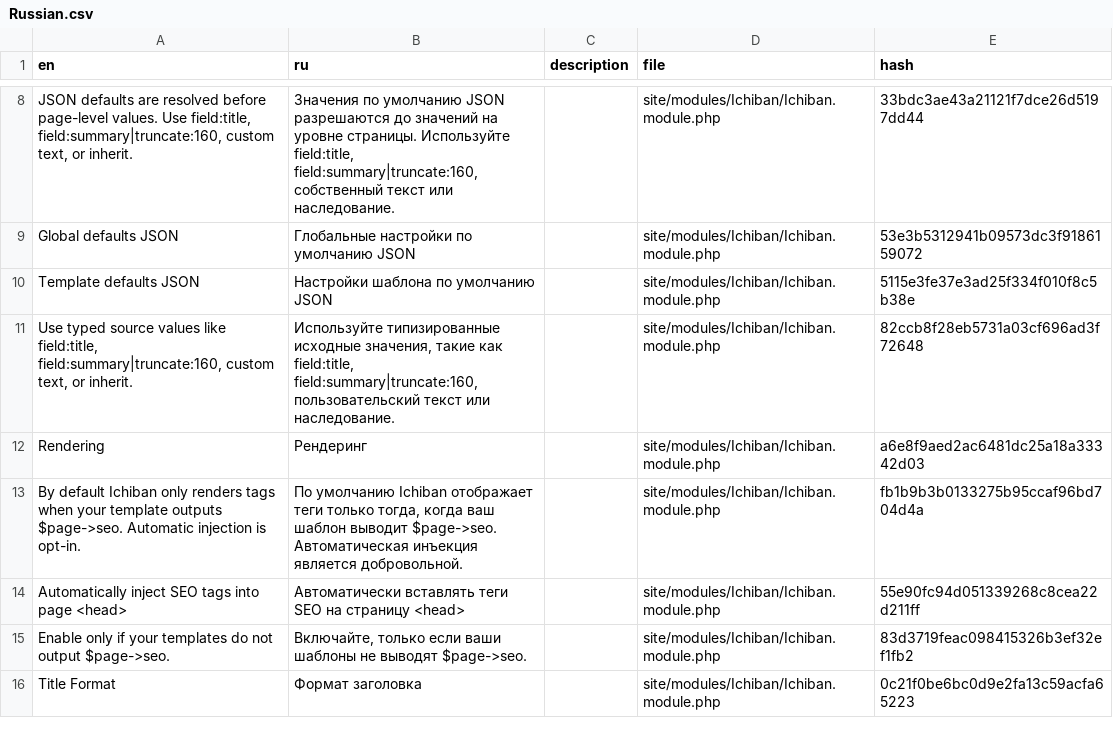
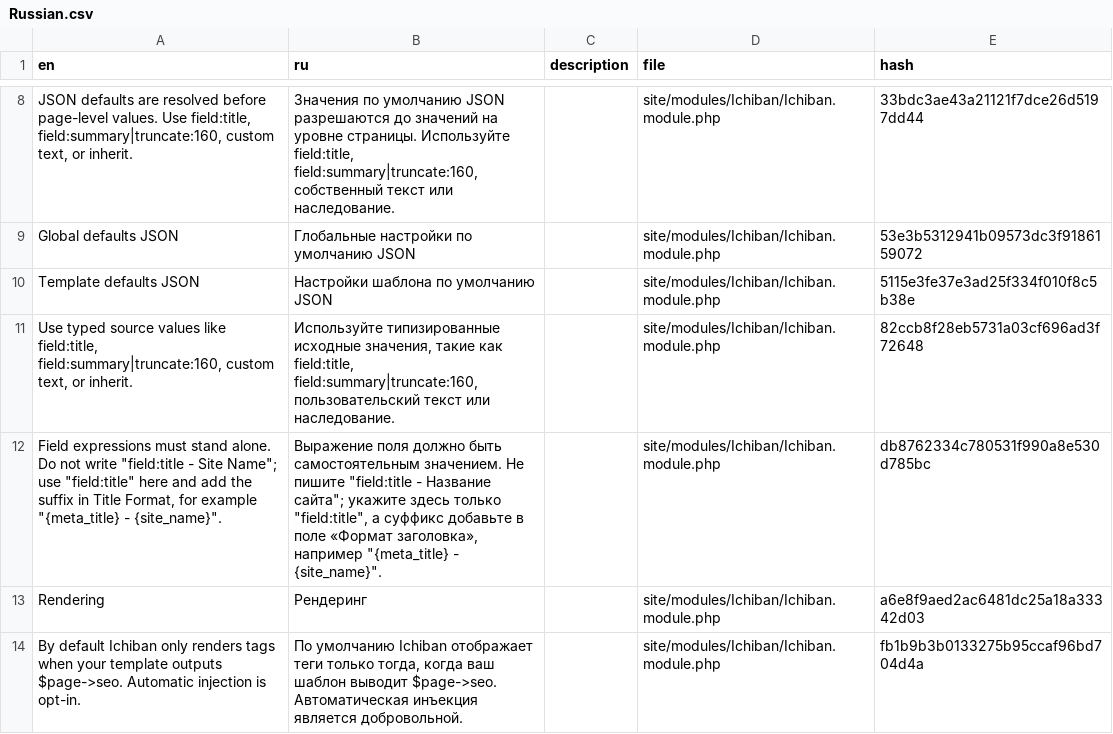
Before and after one commit to mxmsmnv/Ichiban, a CSV file: languages/Russian.csv, drawn as a sheet; only a part is shown, gaps mark what is left out; the shorter side is filled out with more unchanged rows; the diff names each change by its address in the sheet, - before the commit and + after, or states it on an @@ line.

Commit message:
Clarify title source expressions

```diff
--- a/languages/Russian.csv
+++ b/languages/Russian.csv
+row 12: Field expressions must stand alone. Do not write "field:title - Site Name"; use "field:title" here and add the suffix in Title Format, for example "{meta_title} - {site_name}". | Выражение поля должно быть самостоятельным значением. Не пишите "field:title - Название сайта"; укажите здесь только "field:title", а суффикс добавьте в поле «Формат заголовка», например "{meta_title} - {site_name}". |  | site/modules/Ichiban/Ichiban.module.php | db8762334c780531f990a8e530d785bc
```
Also changed, not shown: 5 other files.
